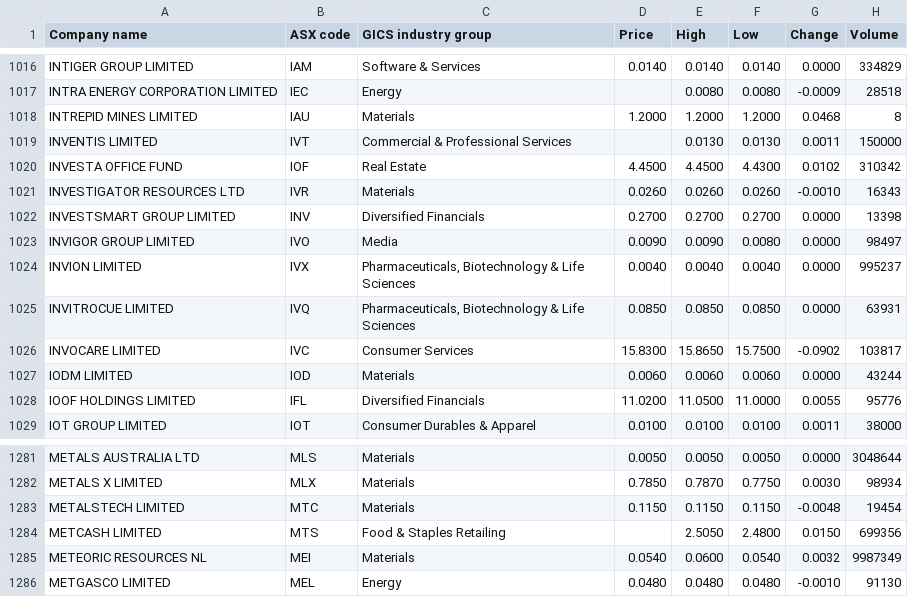
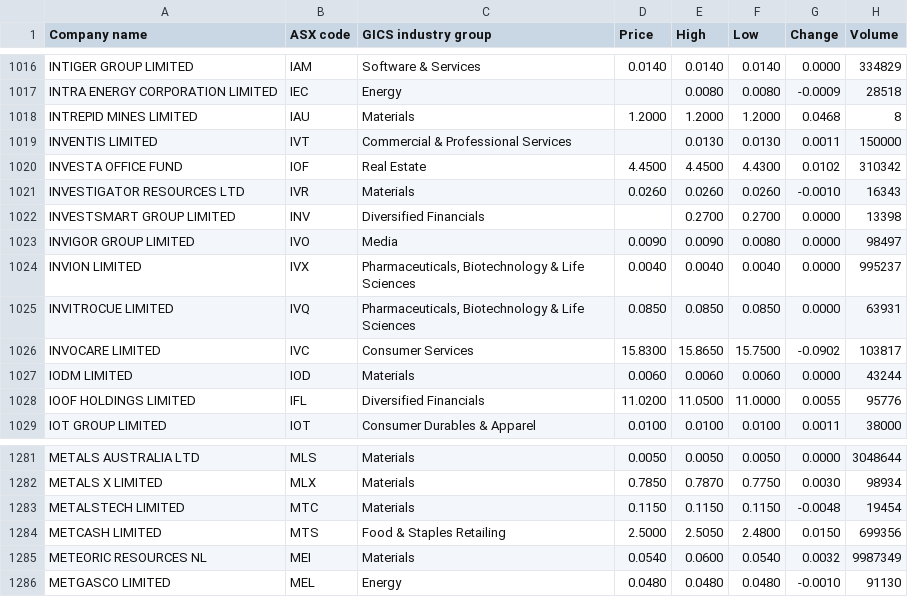
Before and after one commit to rmit-s3543824-jayden-joyce/Programming-Project-1, a CSV file: PP1A/src/main/resources/public/csv/ASXListedCompanies.csv, drawn as a sheet; only a part is shown, gaps mark what is left out; the diff covers the shown part only.

```diff
--- a/PP1A/src/main/resources/public/csv/ASXListedCompanies.csv
+++ b/PP1A/src/main/resources/public/csv/ASXListedCompanies.csv
@@ -1021,3 +1021,3 @@
 "INVESTIGATOR RESOURCES LTD","IVR","Materials","0.0260","0.0260","0.0260","-0.0010","16343"
-"INVESTSMART GROUP LIMITED","INV","Diversified Financials","0.2700","0.2700","0.2700","0.0000","13398"
+"INVESTSMART GROUP LIMITED","INV","Diversified Financials",,"0.2700","0.2700","0.0000","13398"
 "INVIGOR GROUP LIMITED","IVO","Media","0.0090","0.0090","0.0080","0.0000","98497"
@@ -1283,3 +1283,3 @@
 "METALSTECH LIMITED","MTC","Materials","0.1150","0.1150","0.1150","-0.0048","19454"
-"METCASH LIMITED","MTS","Food & Staples Retailing",,"2.5050","2.4800","0.0150","699356"
+"METCASH LIMITED","MTS","Food & Staples Retailing","2.5000","2.5050","2.4800","0.0150","699356"
 "METEORIC RESOURCES NL","MEI","Materials","0.0540","0.0600","0.0540","0.0032","9987349"
```
Also changed, not shown: 37 edited cells elsewhere in this file, 3 other files.
